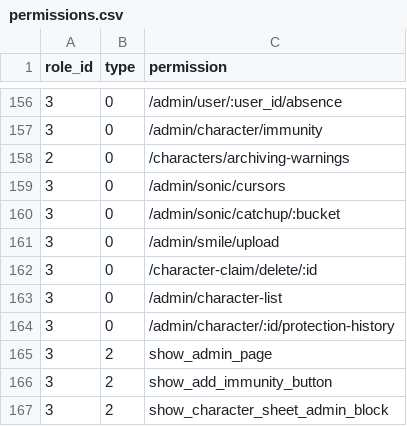
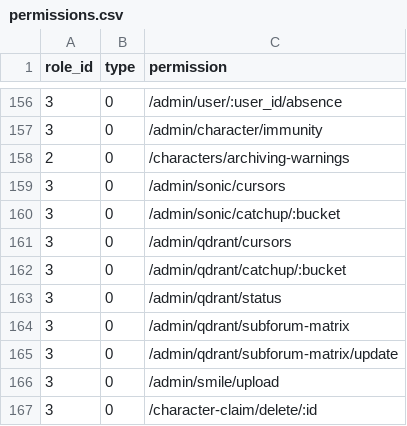
Before and after one commit to kate-makarova/cuento-backend, a CSV file: src/Install/permissions.csv, drawn as a sheet; only a part is shown, gaps mark what is left out; the shorter side is filled out with more unchanged rows; the diff names each change by its address in the sheet, - before the commit and + after, or states it on an @@ line.

Commit message:
qdrant

```diff
--- a/src/Install/permissions.csv
+++ b/src/Install/permissions.csv
+row 161: 3 | 0 | /admin/qdrant/cursors
+row 162: 3 | 0 | /admin/qdrant/catchup/:bucket
+row 163: 3 | 0 | /admin/qdrant/status
+row 164: 3 | 0 | /admin/qdrant/subforum-matrix
+row 165: 3 | 0 | /admin/qdrant/subforum-matrix/update
```
Also changed, not shown: 6 other files.
